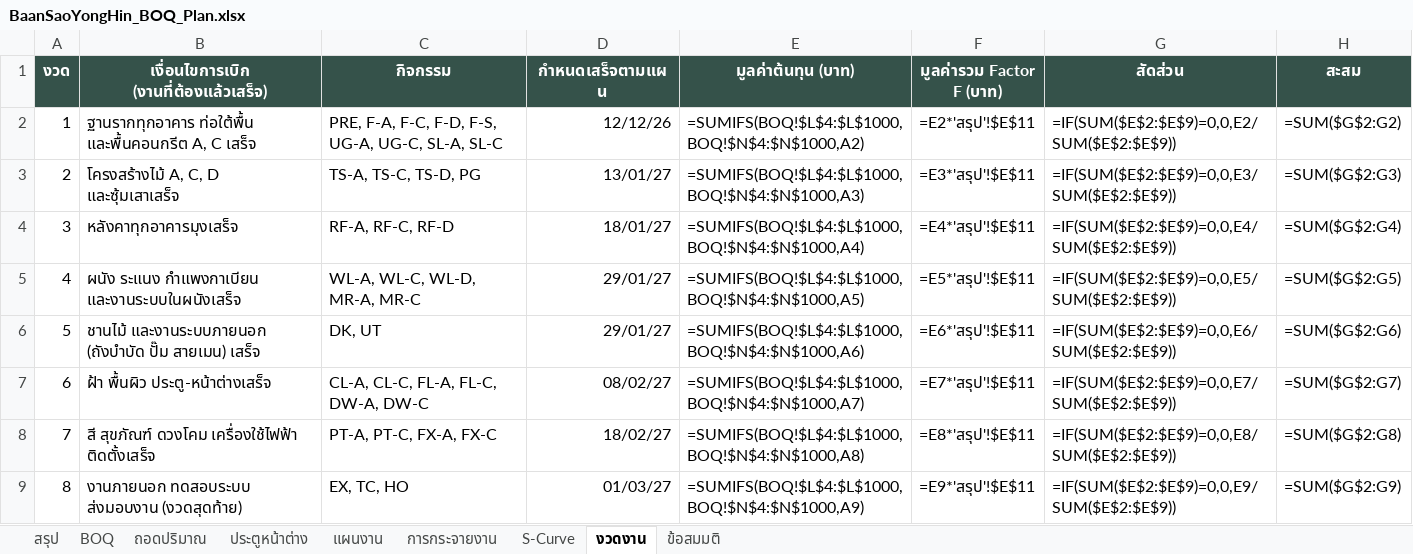
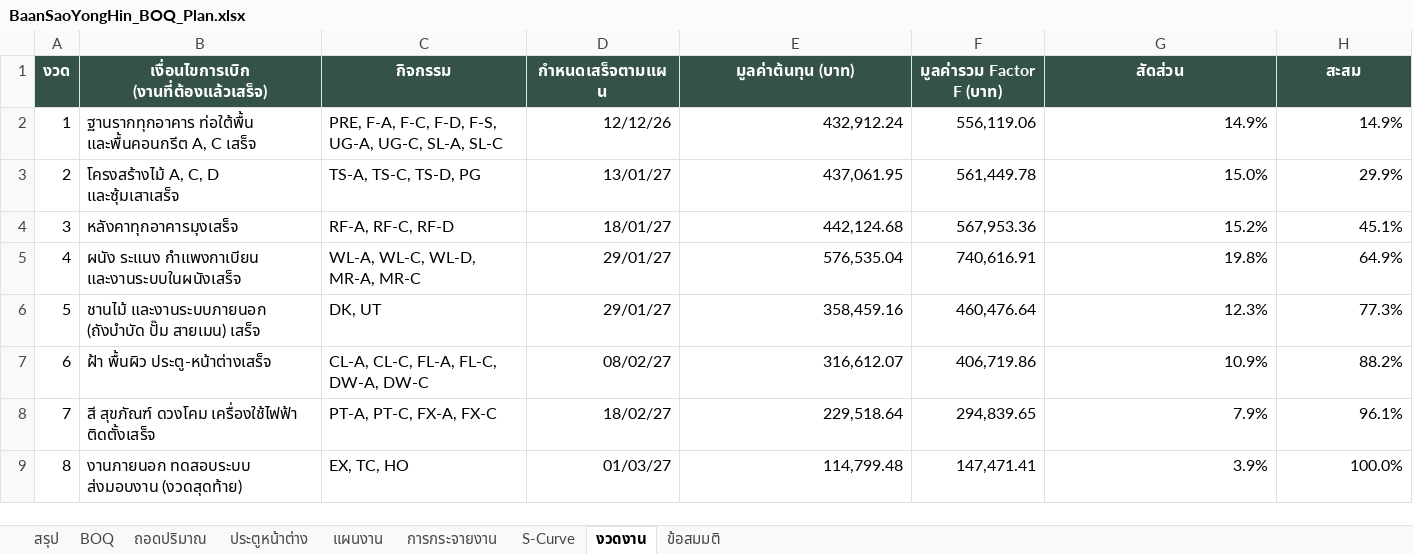
Before and after one commit to supakorn1976/supakorn1976, an Excel workbook: Architecture_Home_Build_BIM/03_Models/BaanSaoYongHin/BaanSaoYongHin_BOQ_Plan.xlsx, sheet งวดงาน, drawn as a sheet; only a part is shown; values as stored, in another font and other column widths than the file's, no borders; formulas without a stored value are shown as written; the diff covers the shown part only; the diff names each change by its address in the sheet, - before the commit and + after, or states it on an @@ line.

```diff
--- a/Architecture_Home_Build_BIM/03_Models/BaanSaoYongHin/BaanSaoYongHin_BOQ_Plan.xlsx (sheet งวดงาน)
+++ b/Architecture_Home_Build_BIM/03_Models/BaanSaoYongHin/BaanSaoYongHin_BOQ_Plan.xlsx (sheet งวดงาน)
-E2 (มูลค่าต้นทุน (บาท)): =SUMIFS(BOQ!$L$4:$L$1000,BOQ!$N$4:$N$1000,A2)
+E2 (มูลค่าต้นทุน (บาท)): 432,912.24
-F2 (มูลค่ารวม Factor F (บาท)): =E2*'สรุป'!$E$11
+F2 (มูลค่ารวม Factor F (บาท)): 556,119.06
-G2 (สัดส่วน): =IF(SUM($E$2:$E$9)=0,0,E2/SUM($E$2:$E$9))
+G2 (สัดส่วน): 14.9%
-H2 (สะสม): =SUM($G$2:G2)
+H2 (สะสม): 14.9%
-E3 (มูลค่าต้นทุน (บาท)): =SUMIFS(BOQ!$L$4:$L$1000,BOQ!$N$4:$N$1000,A3)
+E3 (มูลค่าต้นทุน (บาท)): 437,061.95
-F3 (มูลค่ารวม Factor F (บาท)): =E3*'สรุป'!$E$11
+F3 (มูลค่ารวม Factor F (บาท)): 561,449.78
-G3 (สัดส่วน): =IF(SUM($E$2:$E$9)=0,0,E3/SUM($E$2:$E$9))
+G3 (สัดส่วน): 15.0%
-H3 (สะสม): =SUM($G$2:G3)
+H3 (สะสม): 29.9%
-E4 (มูลค่าต้นทุน (บาท)): =SUMIFS(BOQ!$L$4:$L$1000,BOQ!$N$4:$N$1000,A4)
+E4 (มูลค่าต้นทุน (บาท)): 442,124.68
-F4 (มูลค่ารวม Factor F (บาท)): =E4*'สรุป'!$E$11
+F4 (มูลค่ารวม Factor F (บาท)): 567,953.36
-G4 (สัดส่วน): =IF(SUM($E$2:$E$9)=0,0,E4/SUM($E$2:$E$9))
+G4 (สัดส่วน): 15.2%
-H4 (สะสม): =SUM($G$2:G4)
+H4 (สะสม): 45.1%
-E5 (มูลค่าต้นทุน (บาท)): =SUMIFS(BOQ!$L$4:$L$1000,BOQ!$N$4:$N$1000,A5)
+E5 (มูลค่าต้นทุน (บาท)): 576,535.04
-F5 (มูลค่ารวม Factor F (บาท)): =E5*'สรุป'!$E$11
+F5 (มูลค่ารวม Factor F (บาท)): 740,616.91
-G5 (สัดส่วน): =IF(SUM($E$2:$E$9)=0,0,E5/SUM($E$2:$E$9))
+G5 (สัดส่วน): 19.8%
-H5 (สะสม): =SUM($G$2:G5)
+H5 (สะสม): 64.9%
-E6 (มูลค่าต้นทุน (บาท)): =SUMIFS(BOQ!$L$4:$L$1000,BOQ!$N$4:$N$1000,A6)
+E6 (มูลค่าต้นทุน (บาท)): 358,459.16
-F6 (มูลค่ารวม Factor F (บาท)): =E6*'สรุป'!$E$11
+F6 (มูลค่ารวม Factor F (บาท)): 460,476.64
-G6 (สัดส่วน): =IF(SUM($E$2:$E$9)=0,0,E6/SUM($E$2:$E$9))
+G6 (สัดส่วน): 12.3%
-H6 (สะสม): =SUM($G$2:G6)
+H6 (สะสม): 77.3%
-E7 (มูลค่าต้นทุน (บาท)): =SUMIFS(BOQ!$L$4:$L$1000,BOQ!$N$4:$N$1000,A7)
+E7 (มูลค่าต้นทุน (บาท)): 316,612.07
-F7 (มูลค่ารวม Factor F (บาท)): =E7*'สรุป'!$E$11
+F7 (มูลค่ารวม Factor F (บาท)): 406,719.86
-G7 (สัดส่วน): =IF(SUM($E$2:$E$9)=0,0,E7/SUM($E$2:$E$9))
+G7 (สัดส่วน): 10.9%
-H7 (สะสม): =SUM($G$2:G7)
+H7 (สะสม): 88.2%
-E8 (มูลค่าต้นทุน (บาท)): =SUMIFS(BOQ!$L$4:$L$1000,BOQ!$N$4:$N$1000,A8)
+E8 (มูลค่าต้นทุน (บาท)): 229,518.64
-F8 (มูลค่ารวม Factor F (บาท)): =E8*'สรุป'!$E$11
+F8 (มูลค่ารวม Factor F (บาท)): 294,839.65
-G8 (สัดส่วน): =IF(SUM($E$2:$E$9)=0,0,E8/SUM($E$2:$E$9))
+G8 (สัดส่วน): 7.9%
-H8 (สะสม): =SUM($G$2:G8)
+H8 (สะสม): 96.1%
-E9 (มูลค่าต้นทุน (บาท)): =SUMIFS(BOQ!$L$4:$L$1000,BOQ!$N$4:$N$1000,A9)
+E9 (มูลค่าต้นทุน (บาท)): 114,799.48
-F9 (มูลค่ารวม Factor F (บาท)): =E9*'สรุป'!$E$11
+F9 (มูลค่ารวม Factor F (บาท)): 147,471.41
-G9 (สัดส่วน): =IF(SUM($E$2:$E$9)=0,0,E9/SUM($E$2:$E$9))
+G9 (สัดส่วน): 3.9%
-H9 (สะสม): =SUM($G$2:G9)
+H9 (สะสม): 100.0%
```
Also changed, not shown: 1 added row and 1 removed row elsewhere in this sheet, sheet BOQ, sheet แผนงาน, sheet S-Curve, sheet การกระจายงาน, sheet สรุป, sheet ประตูหน้าต่าง, charts or pictures, 4 other files.
